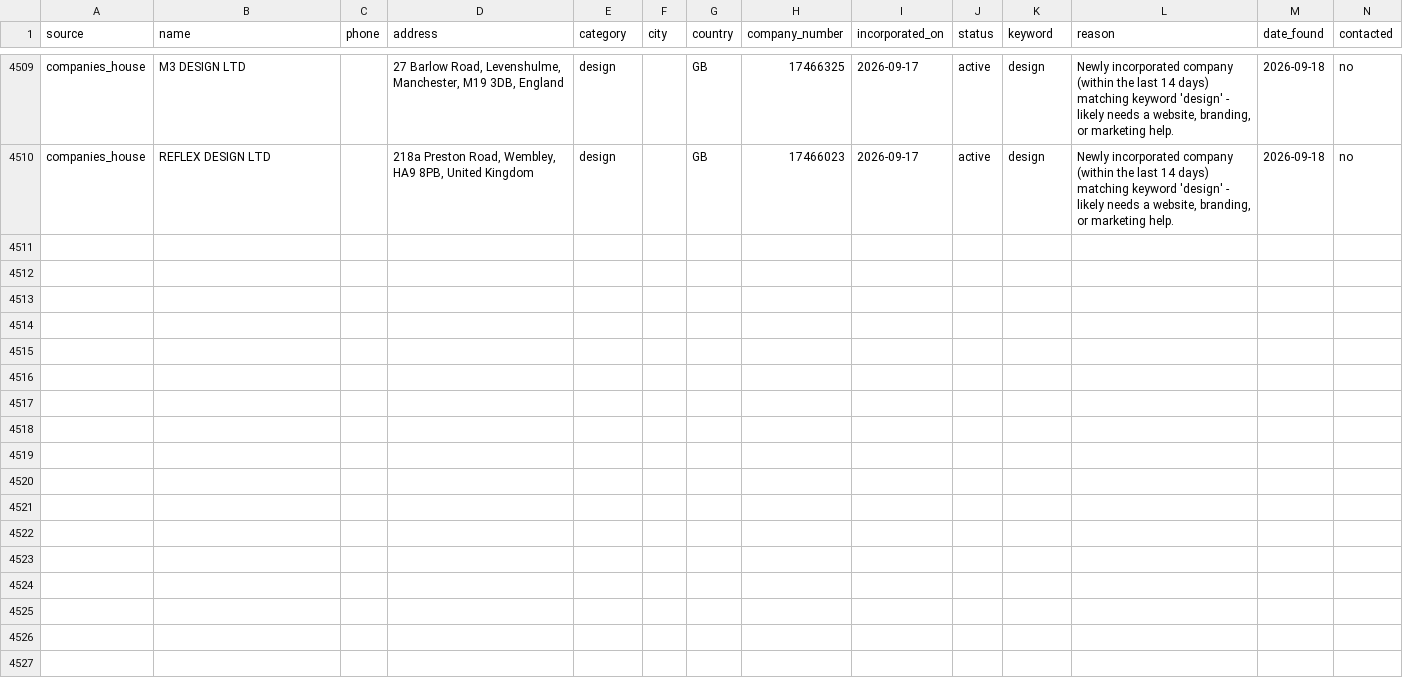
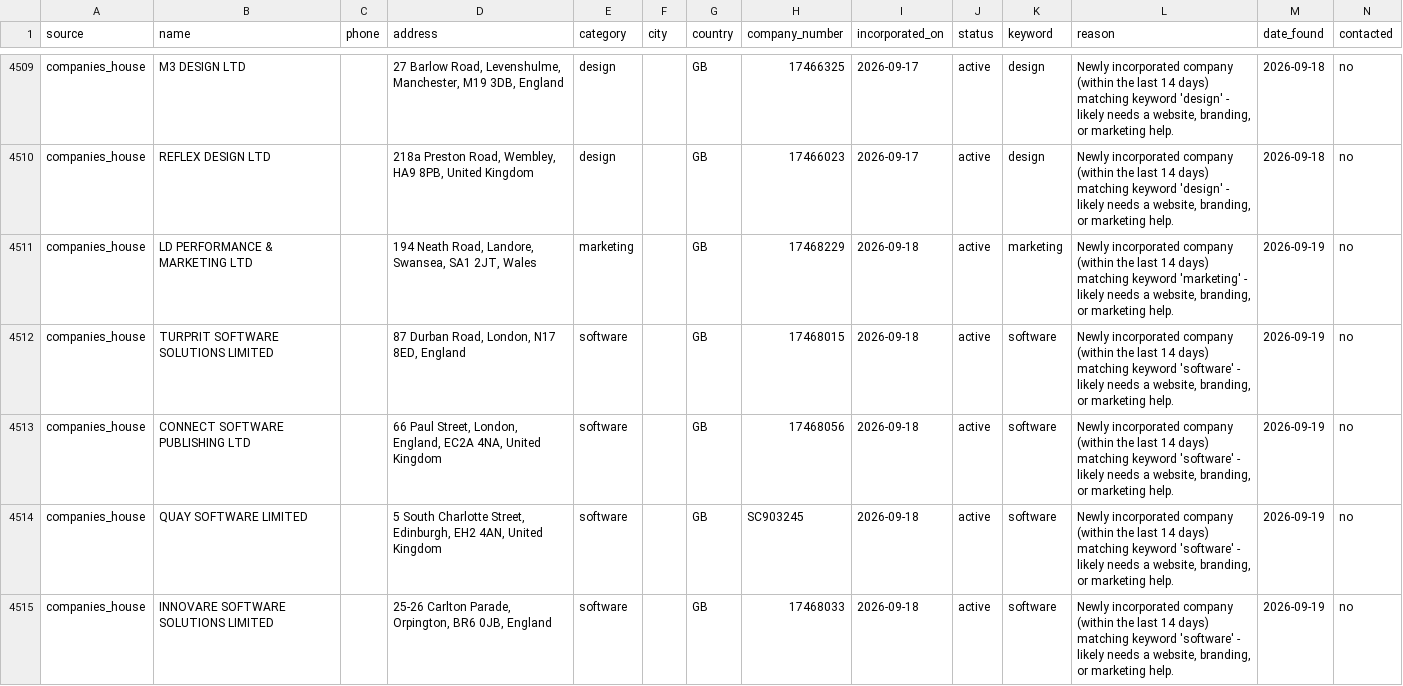
Before and after one commit to ashar-farooqui1/leads, a CSV file: data/leads.csv, drawn as a sheet; only a part is shown, gaps mark what is left out; the diff covers the shown part only.

```diff
--- a/data/leads.csv
+++ b/data/leads.csv
@@ -4510 +4510,6 @@ companies_house,M3 DESIGN LTD,,"27 Barlow Road, Levenshulme, Manchester, M19 3DB
 companies_house,REFLEX DESIGN LTD,,"218a Preston Road, Wembley, HA9 8PB, United Kingdom",design,,GB,17466023,2026-09-17,active,design,"Newly incorporated company (within the last 14 days) matching keyword 'design' - likely needs a website, branding, or marketing help.",2026-09-18,no
+companies_house,LD PERFORMANCE & MARKETING LTD,,"194 Neath Road, Landore, Swansea, SA1 2JT, Wales",marketing,,GB,17468229,2026-09-18,active,marketing,"Newly incorporated company (within the last 14 days) matching keyword 'marketing' - likely needs a website, branding, or marketing help.",2026-09-19,no
+companies_house,TURPRIT SOFTWARE SOLUTIONS LIMITED,,"87 Durban Road, London, N17 8ED, England",software,,GB,17468015,2026-09-18,active,software,"Newly incorporated company (within the last 14 days) matching keyword 'software' - likely needs a website, branding, or marketing help.",2026-09-19,no
+companies_house,CONNECT SOFTWARE PUBLISHING LTD,,"66 Paul Street, London, England, EC2A 4NA, United Kingdom",software,,GB,17468056,2026-09-18,active,software,"Newly incorporated company (within the last 14 days) matching keyword 'software' - likely needs a website, branding, or marketing help.",2026-09-19,no
+companies_house,QUAY SOFTWARE LIMITED,,"5 South Charlotte Street, Edinburgh, EH2 4AN, United Kingdom",software,,GB,SC903245,2026-09-18,active,software,"Newly incorporated company (within the last 14 days) matching keyword 'software' - likely needs a website, branding, or marketing help.",2026-09-19,no
+companies_house,INNOVARE SOFTWARE SOLUTIONS LIMITED,,"25-26 Carlton Parade, Orpington, BR6 0JB, England",software,,GB,17468033,2026-09-18,active,software,"Newly incorporated company (within the last 14 days) matching keyword 'software' - likely needs a website, branding, or marketing help.",2026-09-19,no
```
Also changed, not shown: 5 added rows elsewhere in this file, data/leads_companies_house.csv.
